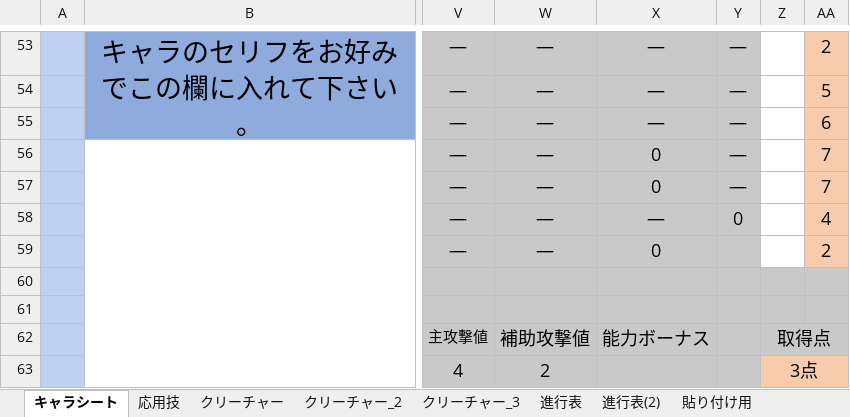
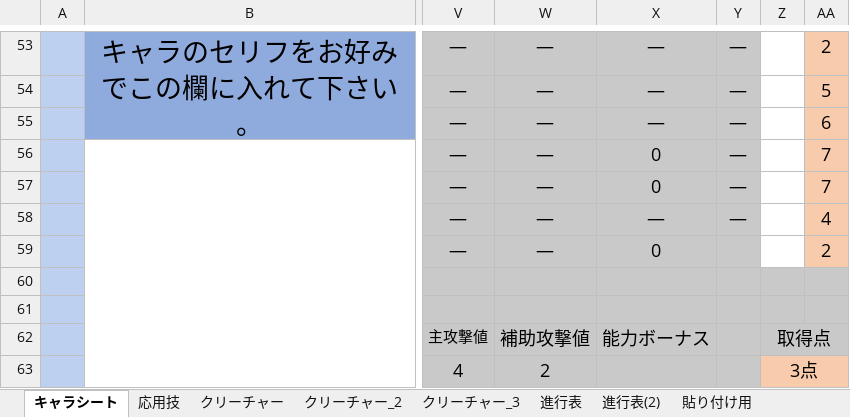
Before and after one commit to Wolfuls/YggRW, an Excel workbook: sheet/characterheet_xeno_v0.3pre5.2.xlsx, sheet キャラシート, drawn as a sheet; only a part is shown, gaps mark what is left out; values as stored, in another font and other column widths than the file's, no borders; charts and pictures not drawn; the diff names each change by its address in the sheet, - before the commit and + after, or states it on an @@ line.

```diff
--- a/sheet/characterheet_xeno_v0.3pre5.2.xlsx (sheet キャラシート)
+++ b/sheet/characterheet_xeno_v0.3pre5.2.xlsx (sheet キャラシート)
-Y58: 0
+Y58: ―
```
Also changed, not shown: sheet 貼り付け用, sheet クリーチャー, sheet クリーチャー_3, sheet クリーチャー_2, hidden cells, 10 other files.
